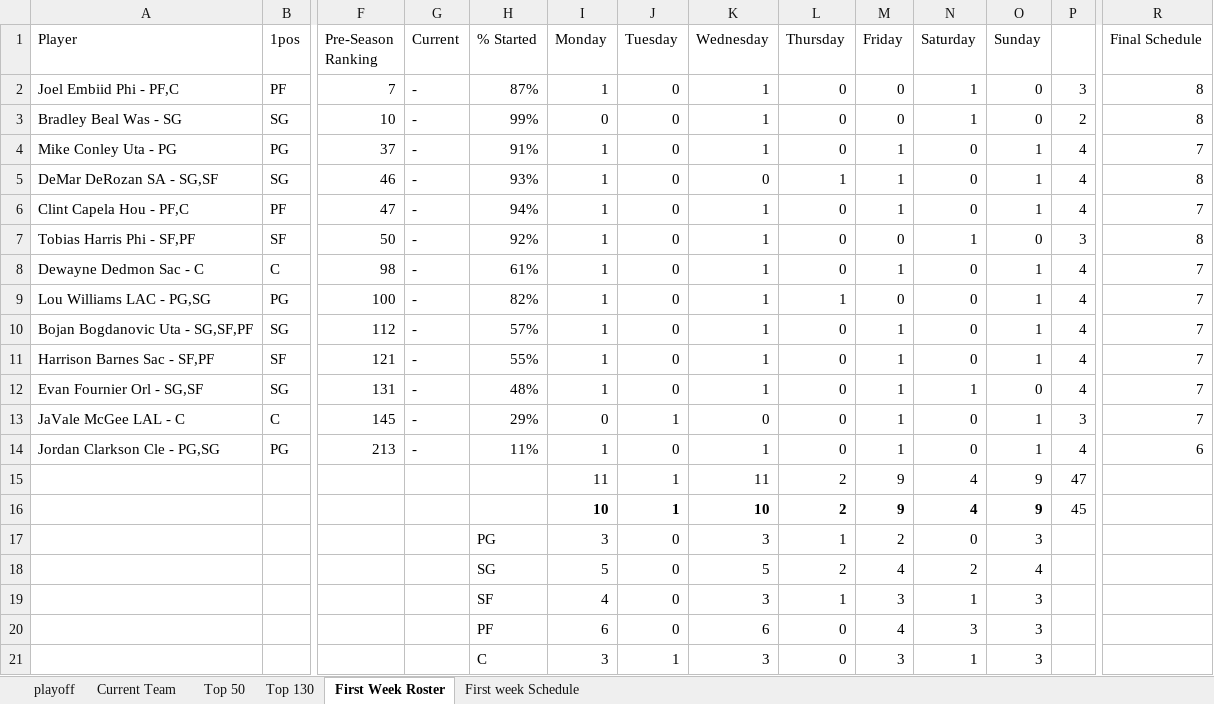
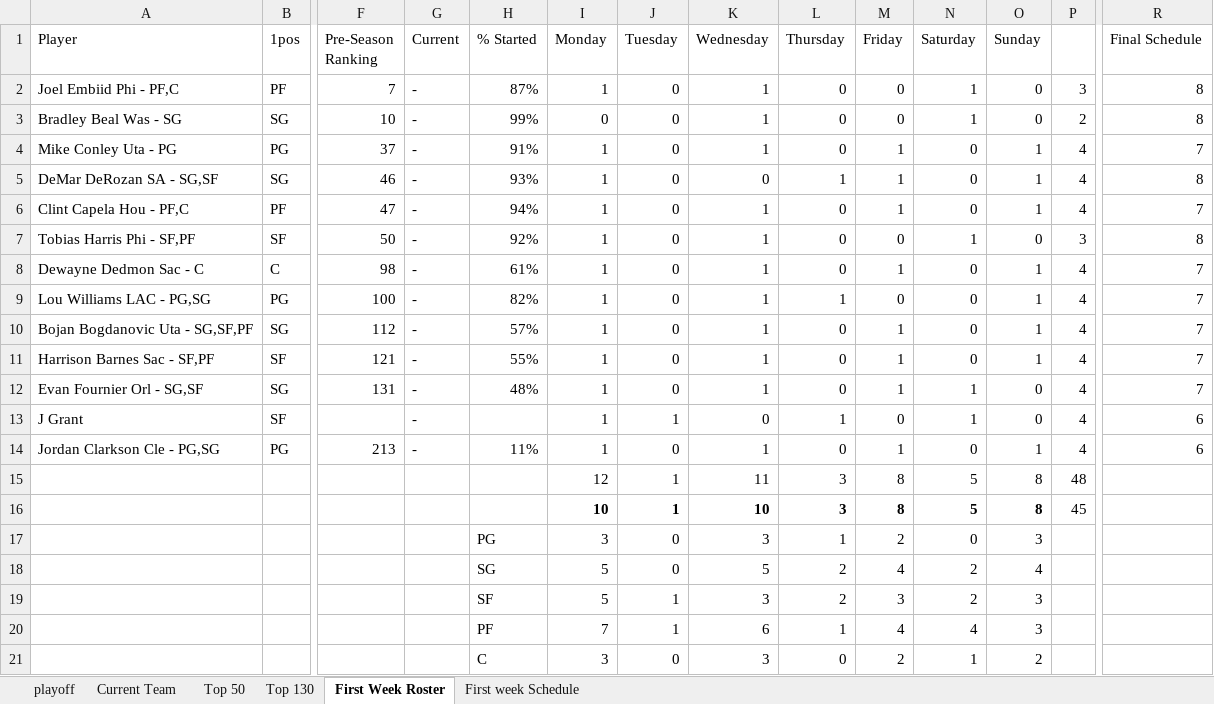
Before and after one commit to MingfengKeith/Fantasy-19-20, an Excel workbook: schedule.xlsx, sheet First Week Roster, drawn as a sheet; only a part is shown, gaps mark what is left out; values as stored, in another font and other column widths than the file's, no borders; conditional formats not drawn; removed rows and columns are numbered as before the commit, all else as after; rows hold the shown columns only; the diff names each change by its address in the sheet, - before the commit and + after, or states it on an @@ line.

Commit message:
Update schedule.xlsx

```diff
--- a/schedule.xlsx (sheet First Week Roster)
+++ b/schedule.xlsx (sheet First Week Roster)
-row 13: JaVale McGee LAL - C | C | 145 | - | 29% | 0 | 1 | 0 | 0 | 1 | 0 | 1 | 3 | 7
+row 13: J Grant | SF |  | - |  | 1 | 1 | 0 | 1 | 0 | 1 | 0 | 4 | 6
-row 15:  |  |  |  |  | 11 | 1 | 11 | 2 | 9 | 4 | 9 | 47
-row 16:  |  |  |  |  | 10 | 1 | 10 | 2 | 9 | 4 | 9 | 45
+row 15:  |  |  |  |  | 12 | 1 | 11 | 3 | 8 | 5 | 8 | 48
+row 16:  |  |  |  |  | 10 | 1 | 10 | 3 | 8 | 5 | 8 | 45
-I19 (Monday): 4
+I19 (Monday): 5
-J19:J20 (Tuesday): 0
+J19:J20 (Tuesday): 1
-L19 (Thursday): 1
+L19 (Thursday): 2
-N19 (Saturday): 1
+N19 (Saturday): 2
-I20 (Monday): 6
+I20 (Monday): 7
-L20 (Thursday): 0
+L20 (Thursday): 1
-N20 (Saturday): 3
+N20 (Saturday): 4
-J21 (Tuesday): 1
+J21 (Tuesday): 0
-M21 (Friday): 3
+M21 (Friday): 2
-O21 (Sunday): 3
+O21 (Sunday): 2
```
Also changed, not shown: sheet playoff, formulas that keep their value.
